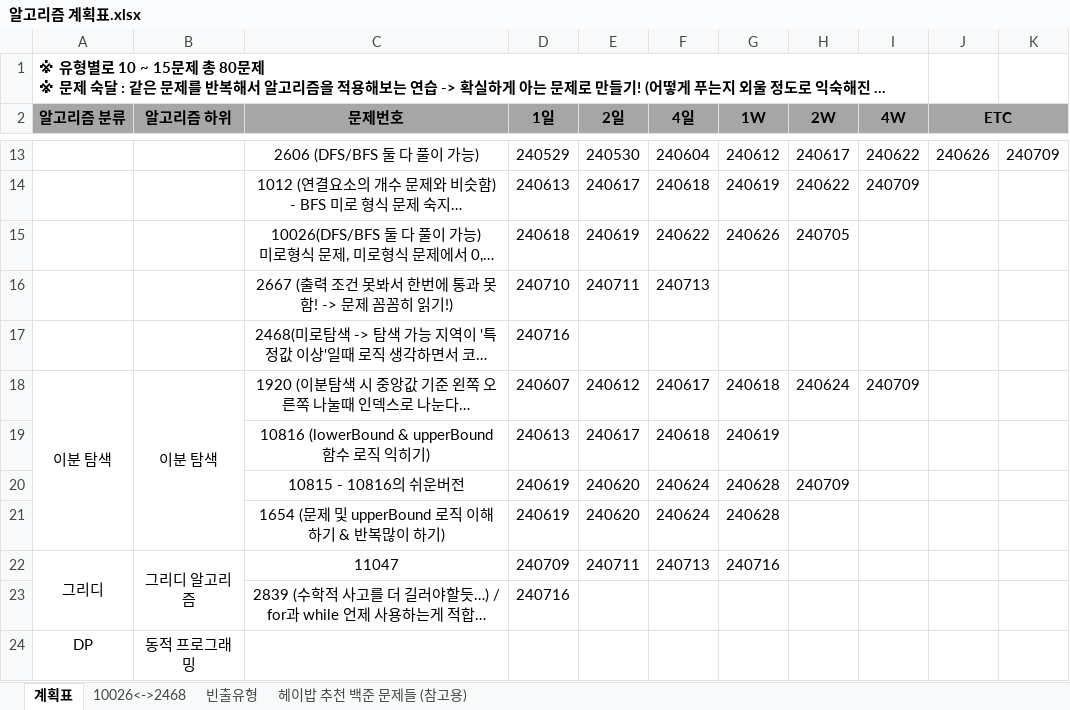
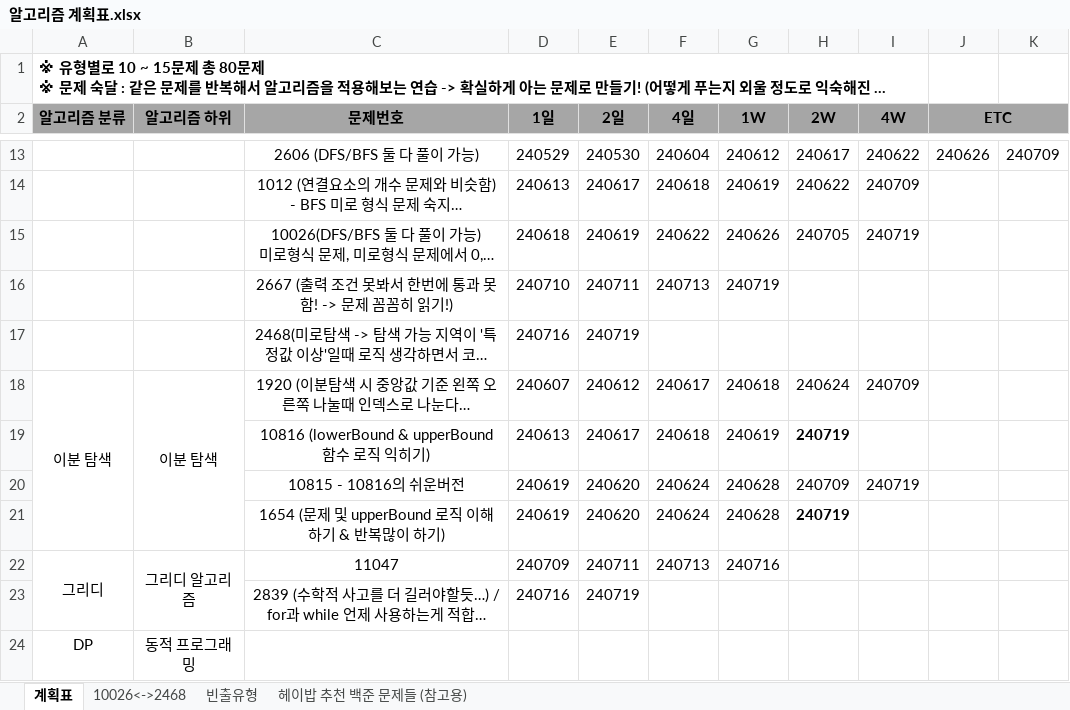
Before and after one commit to developerKTU/AlgorithmStudy, an Excel workbook: 알고리즘 계획표.xlsx, sheet 계획표, drawn as a sheet; only a part is shown, gaps mark what is left out; long unchanged cells end in …; values as stored, in another font and other column widths than the file's, no borders; the diff names each change by its address in the sheet, - before the commit and + after, or states it on an @@ line.

Commit message:
Algorithm Study - 알고리즘 일정표 업데이트

```diff
--- a/알고리즘 계획표.xlsx (sheet 계획표)
+++ b/알고리즘 계획표.xlsx (sheet 계획표)
-I15 (4W): (empty)
+I15 (4W): 240719
-G16 (1W): (empty)
+G16 (1W): 240719
-E17 (2일): (empty)
+E17 (2일): 240719
-H19 (2W): (empty)
+H19 (2W): 240719
-I20 (4W): (empty)
+I20 (4W): 240719
-H21 (2W): (empty)
+H21 (2W): 240719
-E23 (2일): (empty)
+E23 (2일): 240719
```
